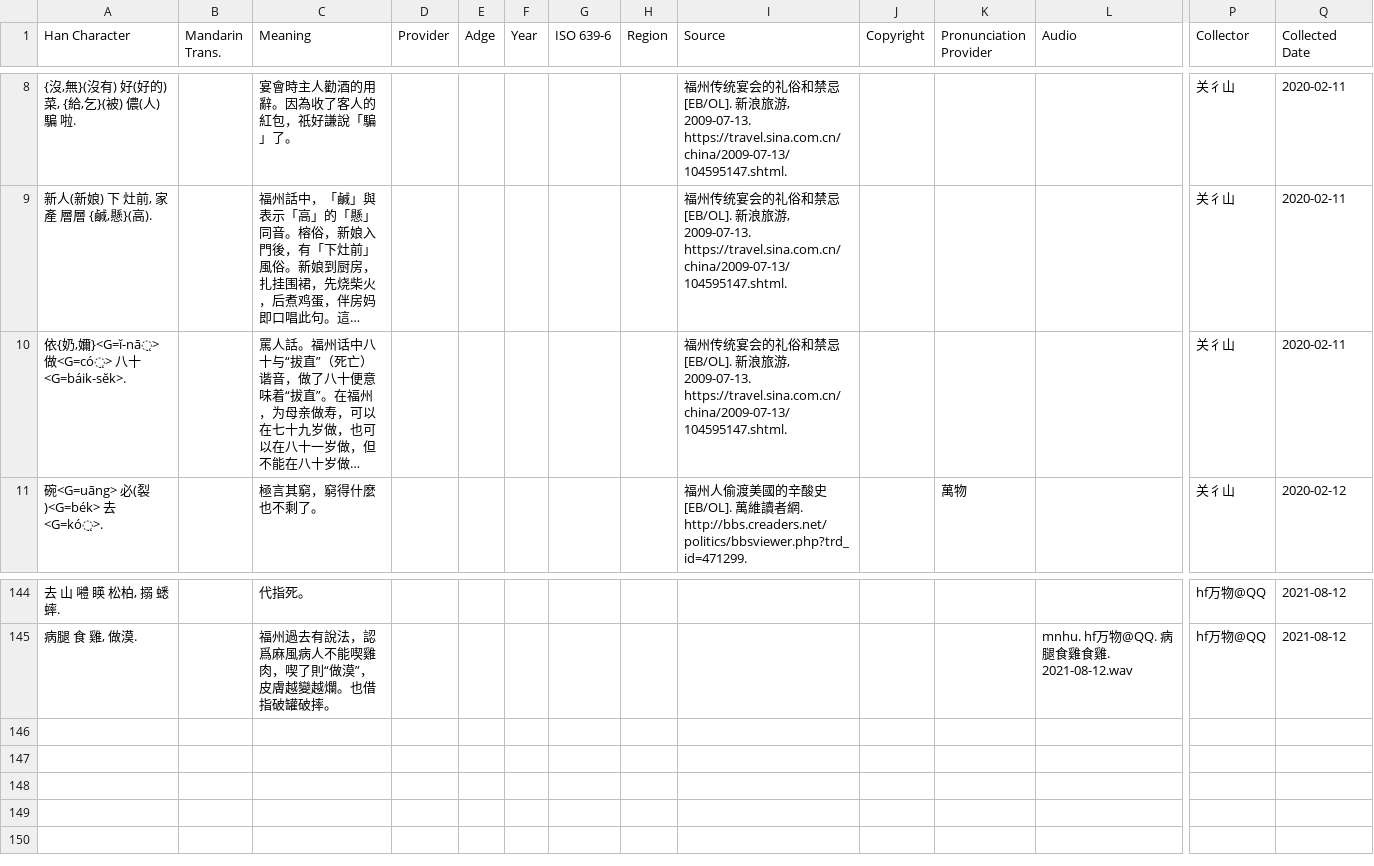
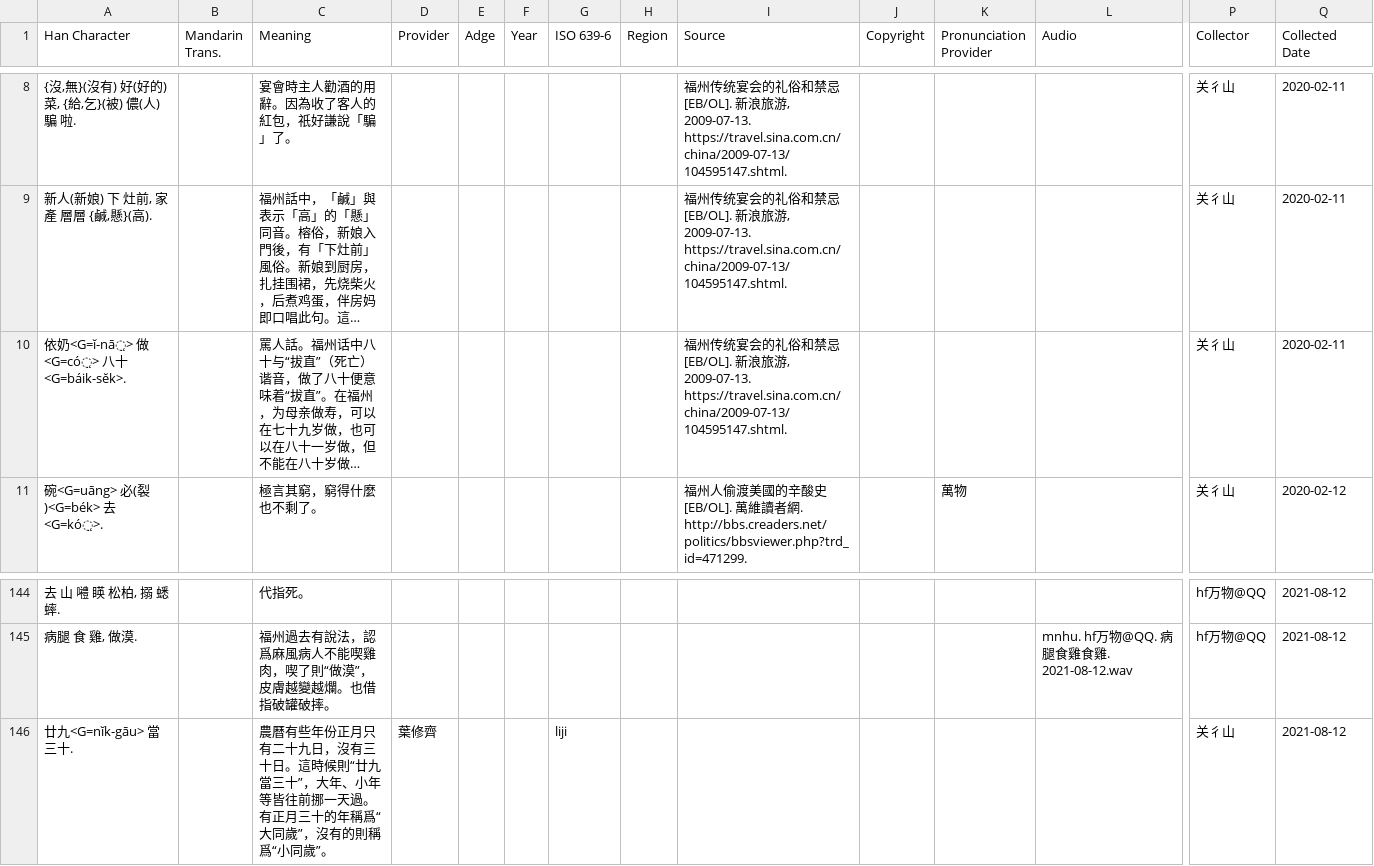
Before and after one commit to MindongLab/foochow-idioms-data, a TSV file: other idioms/other idioms.tsv, drawn as a sheet; only a part is shown, gaps mark what is left out; long unchanged cells end in …; rows hold the shown columns only; the diff names each change by its address in the sheet, - before the commit and + after, or states it on an @@ line.

Commit message:
Update other idioms.tsv

```diff
--- a/other idioms/other idioms.tsv
+++ b/other idioms/other idioms.tsv
-A10 (Han Character): 依{奶,嬭}<G=ĭ-nā̤> 做<G=có̤> 八十<G=báik-sĕk>.
+A10 (Han Character): 依奶<G=ĭ-nā̤> 做<G=có̤> 八十<G=báik-sĕk>.
+row 146: 廿九<G=nĭk-gāu> 當 三十. |  | 農曆有些年份正月只有二十九日，沒有三十日。這時候則“廿九當三十”，大年、小年等皆往前挪一天過。有正月三十的年稱爲“大同歲”，沒有的則稱爲“小同歲”。 | 葉修齊 |  |  | liji |  |  |  |  |  | 关彳山 | 2021-08-12
```
